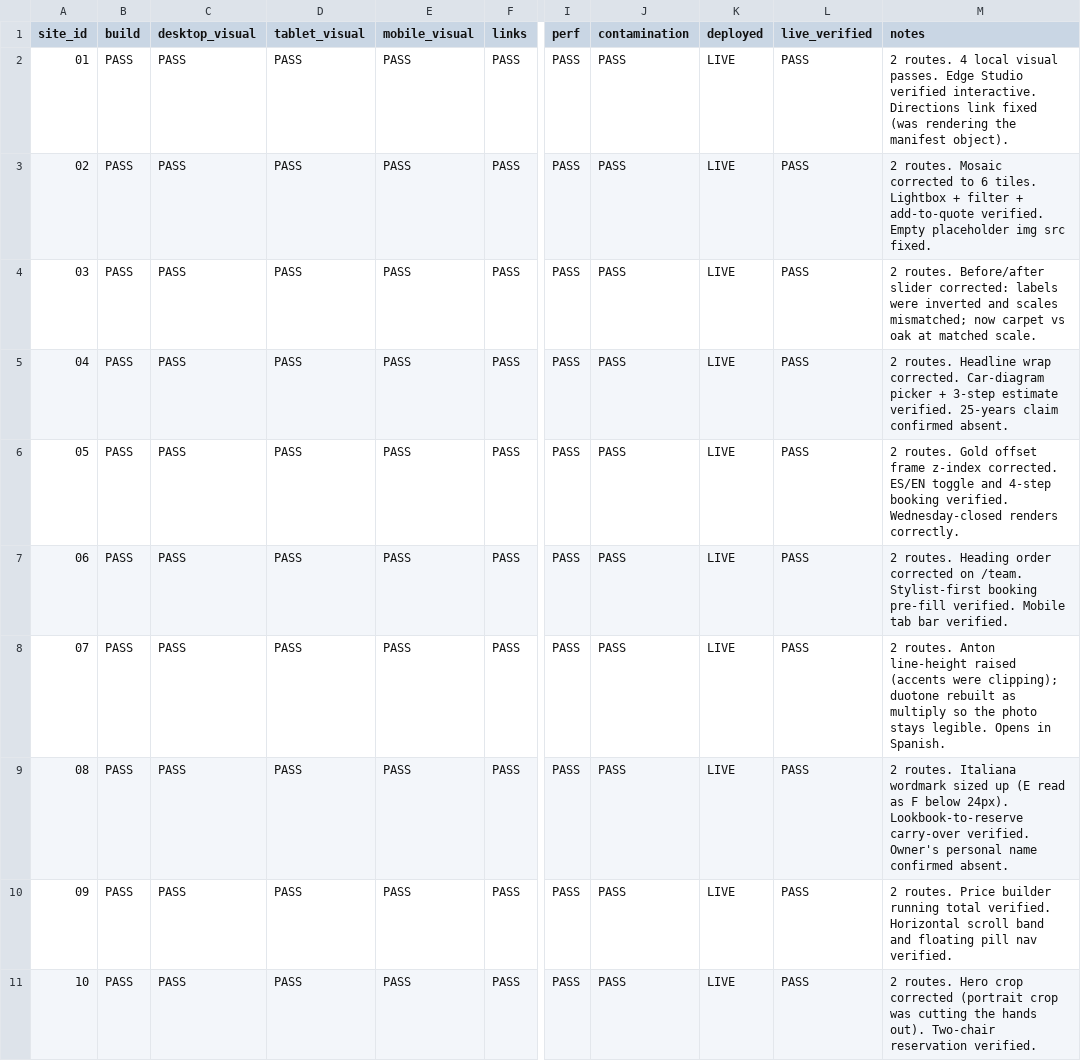
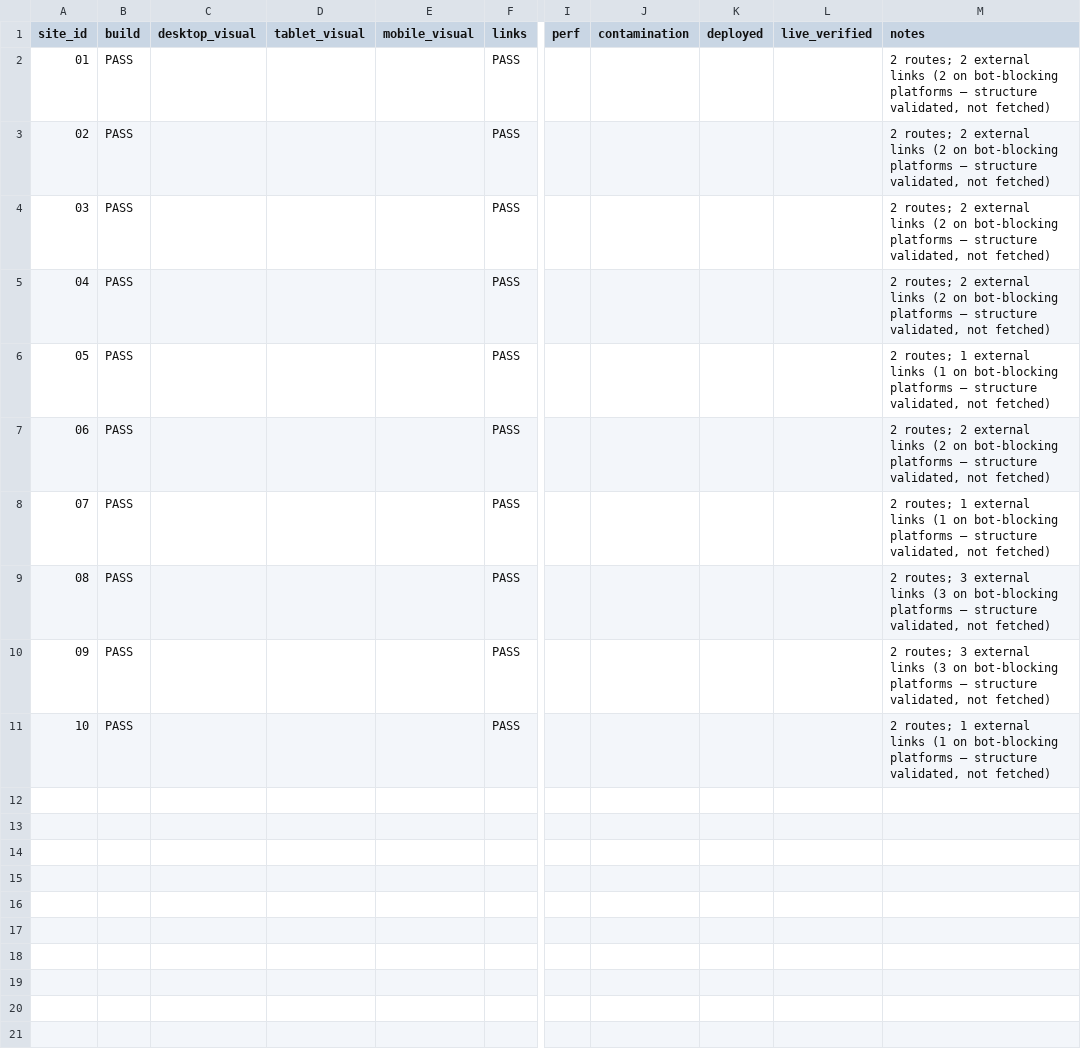
Before and after one commit to harshilkikani/north-houston-demos, a CSV file: state/QA_MATRIX.csv, drawn as a sheet; only a part is shown, gaps mark what is left out; the diff names each change by its address in the sheet, - before the commit and + after, or states it on an @@ line.

```diff
--- a/state/QA_MATRIX.csv
+++ b/state/QA_MATRIX.csv
-C2:C11 (desktop_visual): PASS
+C2:C11 (desktop_visual): (empty)
-D2:D11 (tablet_visual): PASS
+D2:D11 (tablet_visual): (empty)
-E2:E11 (mobile_visual): PASS
+E2:E11 (mobile_visual): (empty)
-I2:I11 (perf): PASS
+I2:I11 (perf): (empty)
-J2:J11 (contamination): PASS
+J2:J11 (contamination): (empty)
-K2:K11 (deployed): LIVE
+K2:K11 (deployed): (empty)
-L2:L11 (live_verified): PASS
+L2:L11 (live_verified): (empty)
-M2 (notes): 2 routes. 4 local visual passes. Edge Studio verified interactive. Directions link fixed (was rendering the manifest object).
+M2 (notes): 2 routes; 2 external links (2 on bot-blocking platforms — structure validated, not fetched)
-M3 (notes): 2 routes. Mosaic corrected to 6 tiles. Lightbox + filter + add-to-quote verified. Empty placeholder img src fixed.
+M3 (notes): 2 routes; 2 external links (2 on bot-blocking platforms — structure validated, not fetched)
-M4 (notes): 2 routes. Before/after slider corrected: labels were inverted and scales mismatched; now carpet vs oak at matched scale.
+M4 (notes): 2 routes; 2 external links (2 on bot-blocking platforms — structure validated, not fetched)
-M5 (notes): 2 routes. Headline wrap corrected. Car-diagram picker + 3-step estimate verified. 25-years claim confirmed absent.
+M5 (notes): 2 routes; 2 external links (2 on bot-blocking platforms — structure validated, not fetched)
-M6 (notes): 2 routes. Gold offset frame z-index corrected. ES/EN toggle and 4-step booking verified. Wednesday-closed renders correctly.
+M6 (notes): 2 routes; 1 external links (1 on bot-blocking platforms — structure validated, not fetched)
-M7 (notes): 2 routes. Heading order corrected on /team. Stylist-first booking pre-fill verified. Mobile tab bar verified.
+M7 (notes): 2 routes; 2 external links (2 on bot-blocking platforms — structure validated, not fetched)
-M8 (notes): 2 routes. Anton line-height raised (accents were clipping); duotone rebuilt as multiply so the photo stays legible. Opens in Spanish.
+M8 (notes): 2 routes; 1 external links (1 on bot-blocking platforms — structure validated, not fetched)
-M9 (notes): 2 routes. Italiana wordmark sized up (E read as F below 24px). Lookbook-to-reserve carry-over verified. Owner's personal name confirmed absent.
+M9 (notes): 2 routes; 3 external links (3 on bot-blocking platforms — structure validated, not fetched)
-M10 (notes): 2 routes. Price builder running total verified. Horizontal scroll band and floating pill nav verified.
+M10 (notes): 2 routes; 3 external links (3 on bot-blocking platforms — structure validated, not fetched)
-M11 (notes): 2 routes. Hero crop corrected (portrait crop was cutting the hands out). Two-chair reservation verified.
+M11 (notes): 2 routes; 1 external links (1 on bot-blocking platforms — structure validated, not fetched)
```
Also changed, not shown: 32 other files.
